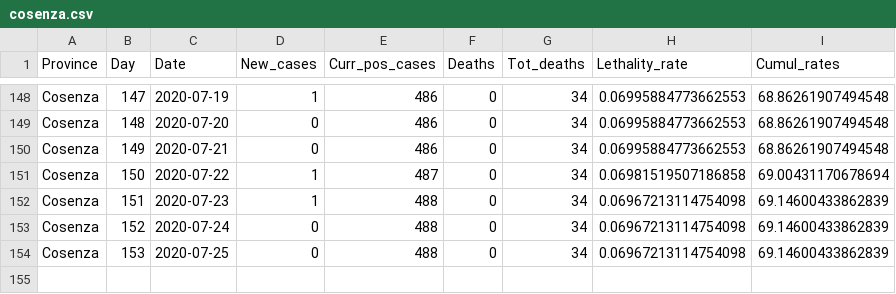
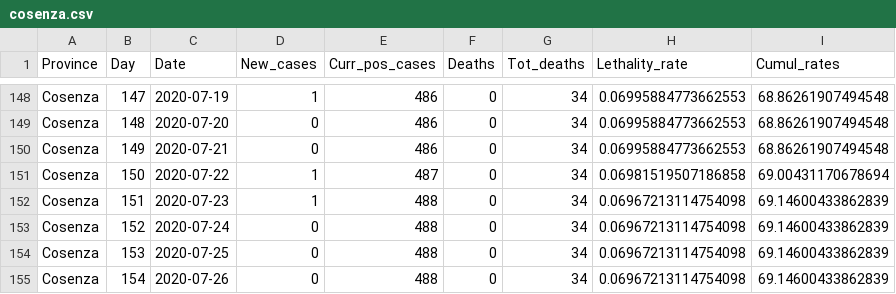
Before and after one commit to CEEDS-DEMM/COVID-Pro-Dataset, a CSV file: Deaths_Calabria/cosenza.csv, drawn as a sheet; only a part is shown, gaps mark what is left out.

```diff
--- a/Deaths_Calabria/cosenza.csv
+++ b/Deaths_Calabria/cosenza.csv
@@ -154 +154,2 @@ Cosenza,152,2020-07-24,0,488,0,34,0.06967213114754098,69.14600433862839
 Cosenza,153,2020-07-25,0,488,0,34,0.06967213114754098,69.14600433862839
+Cosenza,154,2020-07-26,0,488,0,34,0.06967213114754098,69.14600433862839
```
Also changed, not shown: Deaths_Abruzzo/l_aquila.csv, Deaths_Emilia-Romagna/ravenna.csv, 42 other files.
